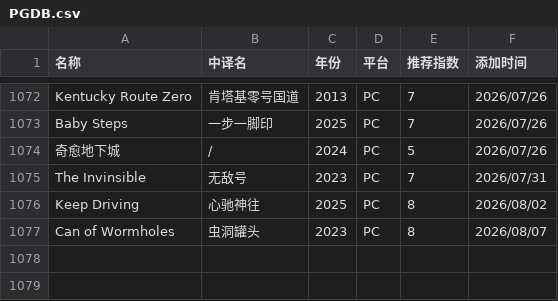
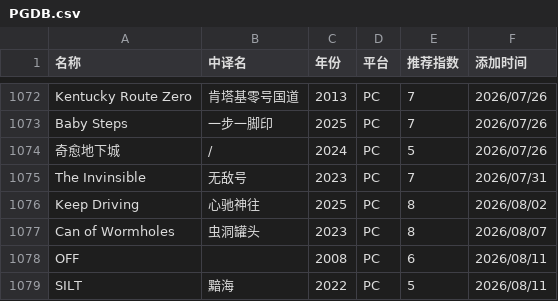
Before and after one commit to pqr-gaming/pqr-gaming.github.io, a CSV file: PGDB.csv, drawn as a sheet; only a part is shown, gaps mark what is left out.

Commit message:
add new entry

```diff
--- a/PGDB.csv
+++ b/PGDB.csv
@@ -1077 +1077,3 @@ Keep Driving,心驰神往,2025,PC,8,2026/08/02
 Can of Wormholes,虫洞罐头,2023,PC,8,2026/08/07
+OFF,,2008,PC,6,2026/08/11
+SILT,黯海,2022,PC,5,2026/08/11
```
